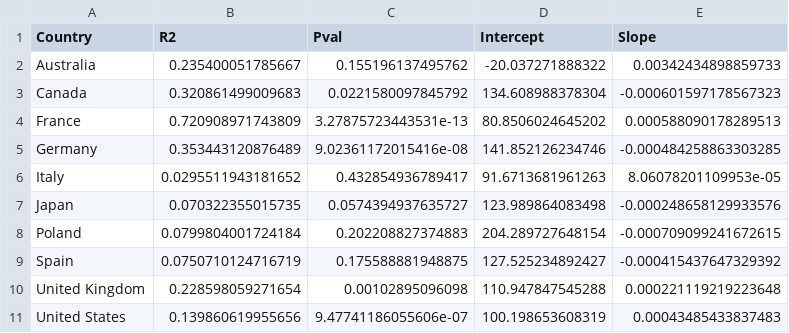
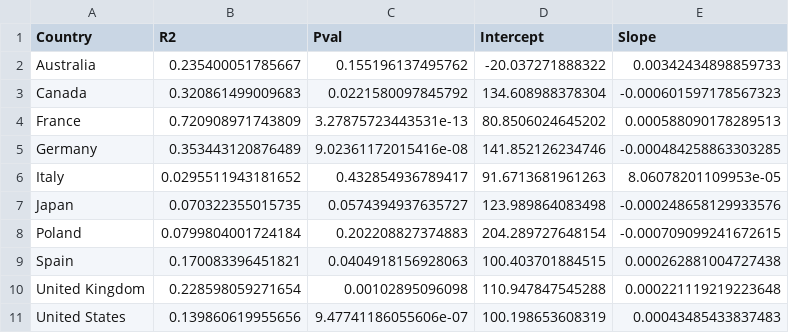
Before and after one commit to WilliamShih9/WilliamShih9.github.io, a CSV file: regression_lines_GDP.csv, drawn as a sheet.

```diff
--- a/regression_lines_GDP.csv
+++ b/regression_lines_GDP.csv
@@ -8,3 +8,3 @@
 "Poland",0.0799804001724184,0.202208827374883,204.289727648154,-0.000709099241672615
-"Spain",0.0750710124716719,0.175588881948875,127.525234892427,-0.000415437647329392
+"Spain",0.170083396451821,0.0404918156928063,100.403701884515,0.000262881004727438
 "United Kingdom",0.228598059271654,0.00102895096098,110.947847545288,0.000221119219223648
```
Also changed, not shown: data.csv, data_GDP.csv, 4 other files.
